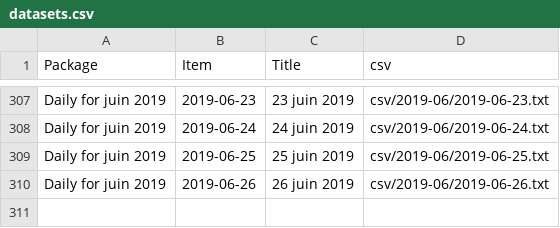
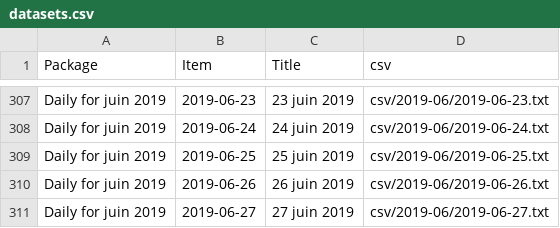
Before and after one commit to jsreynaud/jsreynaud.github.io, a CSV file: datasets.csv, drawn as a sheet; only a part is shown, gaps mark what is left out; the diff names each change by its address in the sheet, - before the commit and + after, or states it on an @@ line.

Commit message:
Autocommit stats jeudi 27 juin 2019, 16:21:53 (UTC+0000)

```diff
--- a/datasets.csv
+++ b/datasets.csv
+row 311: Daily for juin 2019 | 2019-06-27 | 27 juin 2019 | csv/2019-06/2019-06-27.txt
```
Also changed, not shown: 4 other files.
